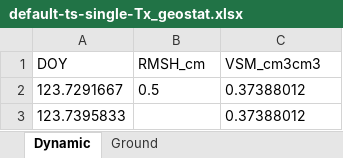
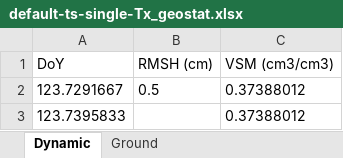
Before and after one commit to erogluorhan/SCoBi, an Excel workbook: source/input/configuration/default-ts-single-Tx_geostat.xlsx, sheet Dynamic, drawn as a sheet; only a part is shown; values as stored, in another font and other column widths than the file's, no borders; removed rows and columns are numbered as before the commit, all else as after; the diff names each change by its address in the sheet, - before the commit and + after, or states it on an @@ line.

```diff
--- a/source/input/configuration/default-ts-single-Tx_geostat.xlsx (sheet Dynamic)
+++ b/source/input/configuration/default-ts-single-Tx_geostat.xlsx (sheet Dynamic)
-row 1: DOY | RMSH_cm | VSM_cm3cm3
+row 1: DoY | RMSH (cm) | VSM (cm3/cm3)
```
Also changed, not shown: source/input/configuration/default-ss-ml.xlsx, source/input/configuration/default-ts-ml-Tx_geostat.xlsx, 25 other files.
